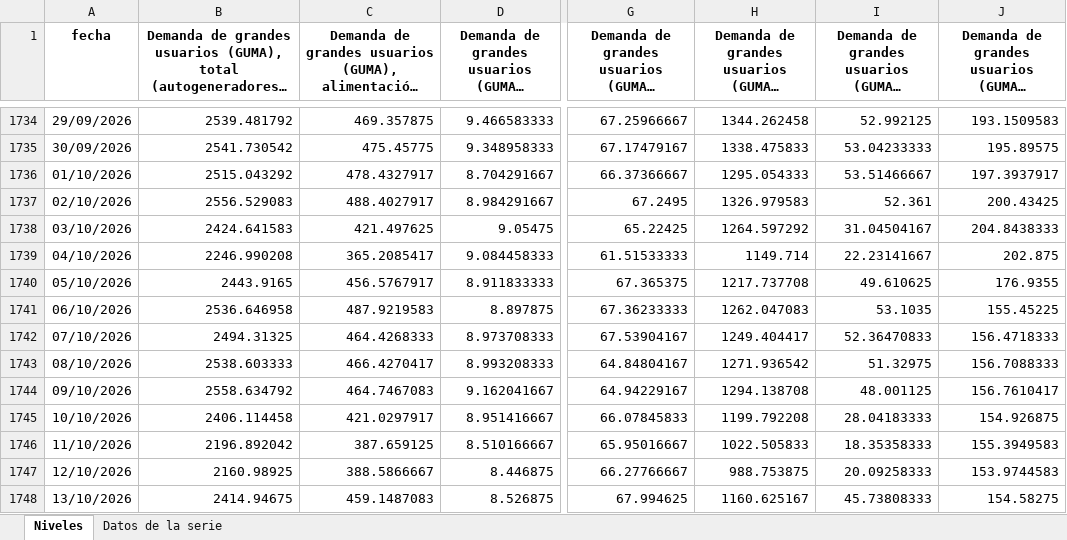
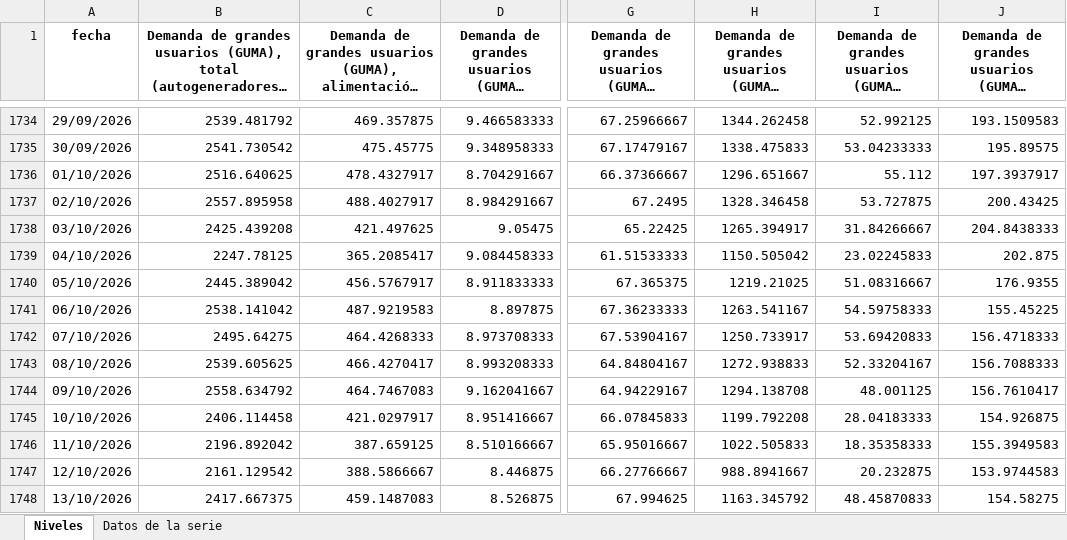
Before and after one commit to rodrigotperelsztein-source/monitor-series, an Excel workbook: data/excel/cammesa_gu_actividad.xlsx, sheet Niveles, drawn as a sheet; only a part is shown, gaps mark what is left out; long unchanged cells end in …; values as stored, in another font and other column widths than the file's, no borders; the diff covers the shown part only; the diff names each change by its address in the sheet, - before the commit and + after, or states it on an @@ line.

```diff
--- a/data/excel/cammesa_gu_actividad.xlsx (sheet Niveles)
+++ b/data/excel/cammesa_gu_actividad.xlsx (sheet Niveles)
-B1736: 2515.043292
+B1736: 2516.640625
-H1736: 1295.054333
+H1736: 1296.651667
-I1736: 53.51466667
+I1736: 55.112
-B1737: 2556.529083
+B1737: 2557.895958
-H1737: 1326.979583
+H1737: 1328.346458
-I1737: 52.361
+I1737: 53.727875
-B1738: 2424.641583
+B1738: 2425.439208
-H1738: 1264.597292
+H1738: 1265.394917
-I1738: 31.04504167
+I1738: 31.84266667
-B1739: 2246.990208
+B1739: 2247.78125
-H1739: 1149.714
+H1739: 1150.505042
-I1739: 22.23141667
+I1739: 23.02245833
-B1740: 2443.9165
+B1740: 2445.389042
-H1740: 1217.737708
+H1740: 1219.21025
-I1740: 49.610625
+I1740: 51.08316667
-B1741: 2536.646958
+B1741: 2538.141042
-H1741: 1262.047083
+H1741: 1263.541167
-I1741: 53.1035
+I1741: 54.59758333
-B1742: 2494.31325
+B1742: 2495.64275
-H1742: 1249.404417
+H1742: 1250.733917
-I1742: 52.36470833
+I1742: 53.69420833
-B1743: 2538.603333
+B1743: 2539.605625
-H1743: 1271.936542
+H1743: 1272.938833
-I1743: 51.32975
+I1743: 52.33204167
-B1747: 2160.98925
+B1747: 2161.129542
-H1747: 988.753875
+H1747: 988.8941667
-I1747: 20.09258333
+I1747: 20.232875
-B1748: 2414.94675
+B1748: 2417.667375
-H1748: 1160.625167
+H1748: 1163.345792
-I1748: 45.73808333
+I1748: 48.45870833
```
Also changed, not shown: 7 added rows and 47 edited cells elsewhere in this sheet, sheet Datos de la serie, data/excel/acciones_energia.xlsx, data/excel/acciones_energia_mensual.xlsx, 55 other files.
